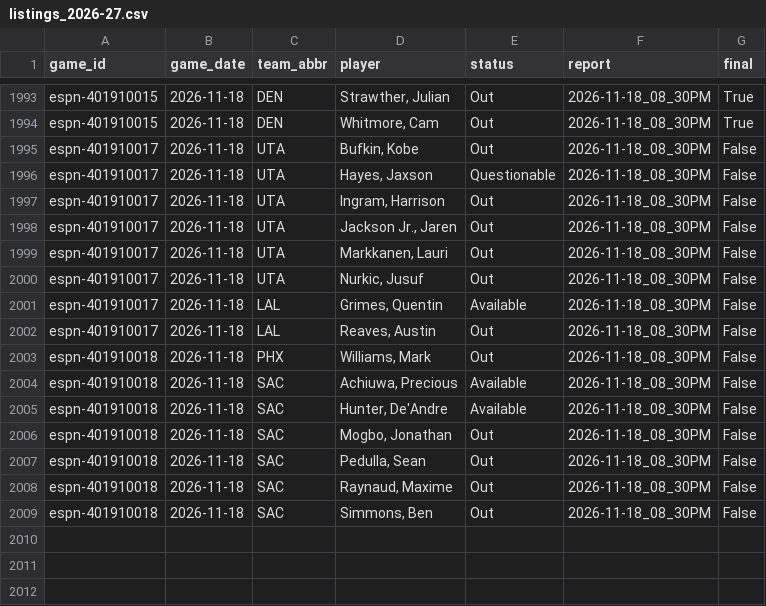
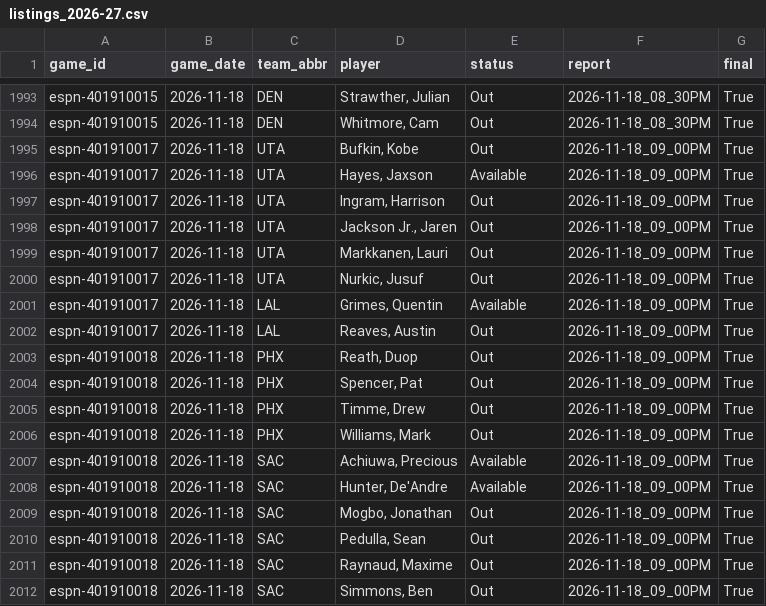
Before and after one commit to z3nsz/nba-prediction, a CSV file: live_state/listings_2026-27.csv, drawn as a sheet; only a part is shown, gaps mark what is left out.

```diff
--- a/live_state/listings_2026-27.csv
+++ b/live_state/listings_2026-27.csv
@@ -1994,16 +1994,19 @@ espn-401910015,2026-11-18,DEN,"Strawther, Julian",Out,2026-11-18_08_30PM,True
 espn-401910015,2026-11-18,DEN,"Whitmore, Cam",Out,2026-11-18_08_30PM,True
-espn-401910017,2026-11-18,UTA,"Bufkin, Kobe",Out,2026-11-18_08_30PM,False
-espn-401910017,2026-11-18,UTA,"Hayes, Jaxson",Questionable,2026-11-18_08_30PM,False
-espn-401910017,2026-11-18,UTA,"Ingram, Harrison",Out,2026-11-18_08_30PM,False
-espn-401910017,2026-11-18,UTA,"Jackson Jr., Jaren",Out,2026-11-18_08_30PM,False
-espn-401910017,2026-11-18,UTA,"Markkanen, Lauri",Out,2026-11-18_08_30PM,False
-espn-401910017,2026-11-18,UTA,"Nurkic, Jusuf",Out,2026-11-18_08_30PM,False
-espn-401910017,2026-11-18,LAL,"Grimes, Quentin",Available,2026-11-18_08_30PM,False
-espn-401910017,2026-11-18,LAL,"Reaves, Austin",Out,2026-11-18_08_30PM,False
-espn-401910018,2026-11-18,PHX,"Williams, Mark",Out,2026-11-18_08_30PM,False
-espn-401910018,2026-11-18,SAC,"Achiuwa, Precious",Available,2026-11-18_08_30PM,False
-espn-401910018,2026-11-18,SAC,"Hunter, De'Andre",Available,2026-11-18_08_30PM,False
-espn-401910018,2026-11-18,SAC,"Mogbo, Jonathan",Out,2026-11-18_08_30PM,False
-espn-401910018,2026-11-18,SAC,"Pedulla, Sean",Out,2026-11-18_08_30PM,False
-espn-401910018,2026-11-18,SAC,"Raynaud, Maxime",Out,2026-11-18_08_30PM,False
-espn-401910018,2026-11-18,SAC,"Simmons, Ben",Out,2026-11-18_08_30PM,False
+espn-401910017,2026-11-18,UTA,"Bufkin, Kobe",Out,2026-11-18_09_00PM,True
+espn-401910017,2026-11-18,UTA,"Hayes, Jaxson",Available,2026-11-18_09_00PM,True
+espn-401910017,2026-11-18,UTA,"Ingram, Harrison",Out,2026-11-18_09_00PM,True
+espn-401910017,2026-11-18,UTA,"Jackson Jr., Jaren",Out,2026-11-18_09_00PM,True
+espn-401910017,2026-11-18,UTA,"Markkanen, Lauri",Out,2026-11-18_09_00PM,True
+espn-401910017,2026-11-18,UTA,"Nurkic, Jusuf",Out,2026-11-18_09_00PM,True
+espn-401910017,2026-11-18,LAL,"Grimes, Quentin",Available,2026-11-18_09_00PM,True
+espn-401910017,2026-11-18,LAL,"Reaves, Austin",Out,2026-11-18_09_00PM,True
+espn-401910018,2026-11-18,PHX,"Reath, Duop",Out,2026-11-18_09_00PM,True
+espn-401910018,2026-11-18,PHX,"Spencer, Pat",Out,2026-11-18_09_00PM,True
+espn-401910018,2026-11-18,PHX,"Timme, Drew",Out,2026-11-18_09_00PM,True
+espn-401910018,2026-11-18,PHX,"Williams, Mark",Out,2026-11-18_09_00PM,True
+espn-401910018,2026-11-18,SAC,"Achiuwa, Precious",Available,2026-11-18_09_00PM,True
+espn-401910018,2026-11-18,SAC,"Hunter, De'Andre",Available,2026-11-18_09_00PM,True
+espn-401910018,2026-11-18,SAC,"Mogbo, Jonathan",Out,2026-11-18_09_00PM,True
+espn-401910018,2026-11-18,SAC,"Pedulla, Sean",Out,2026-11-18_09_00PM,True
+espn-401910018,2026-11-18,SAC,"Raynaud, Maxime",Out,2026-11-18_09_00PM,True
+espn-401910018,2026-11-18,SAC,"Simmons, Ben",Out,2026-11-18_09_00PM,True
```
Also changed, not shown: live_state/predictions_2026-27.csv, 3 other files.
